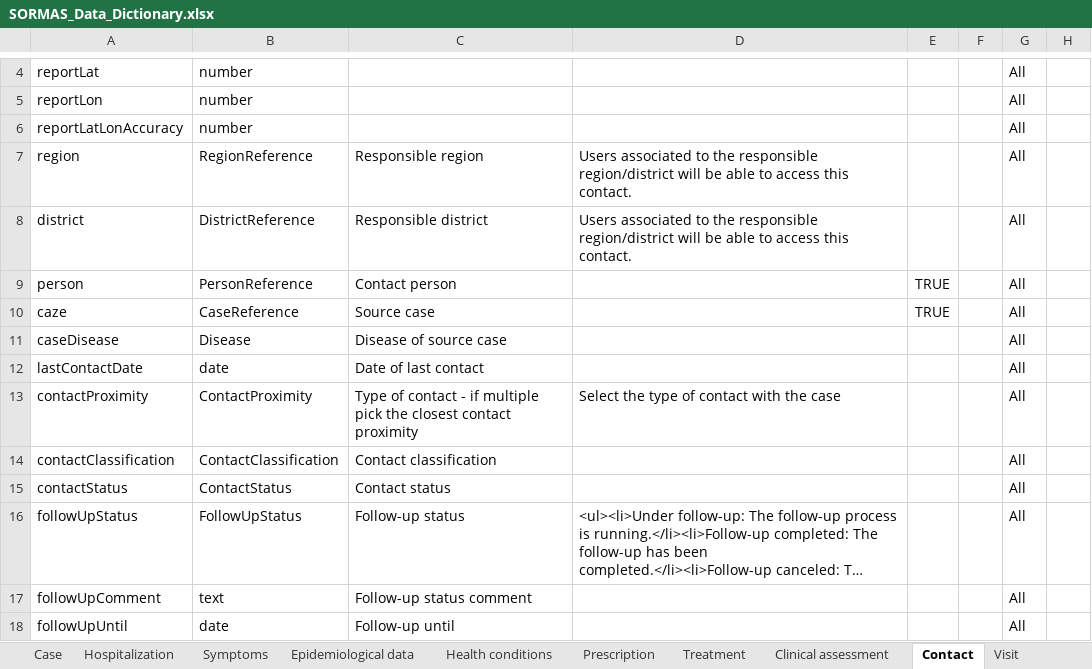
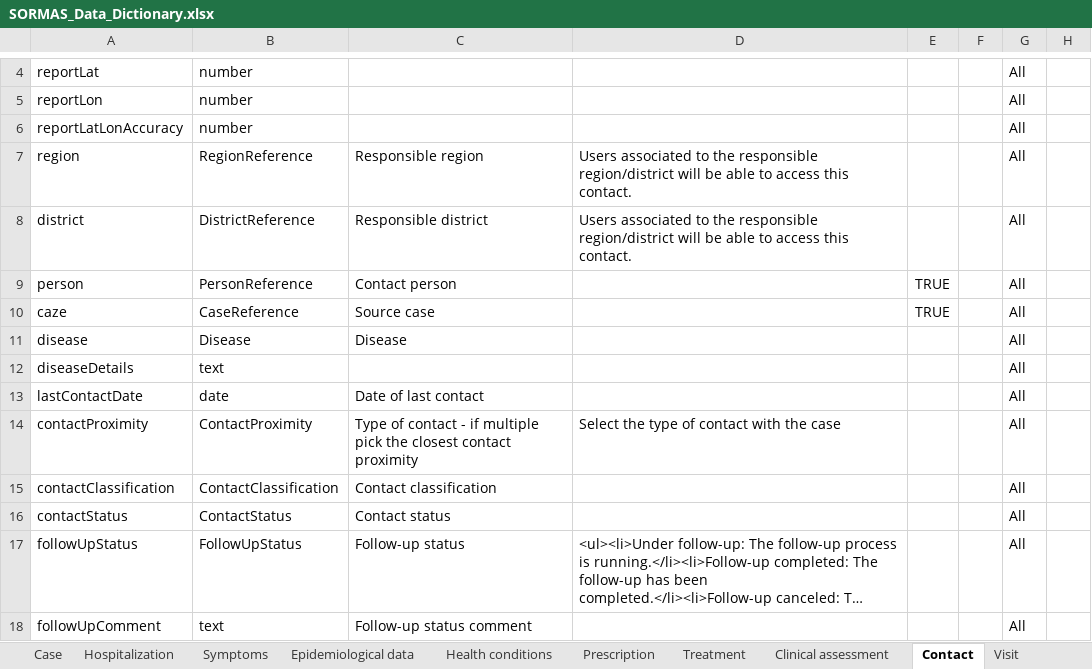
Before and after one commit to SORMAS-Foundation/SORMAS-Project, an Excel workbook: sormas-api/src/main/resources/doc/SORMAS_Data_Dictionary.xlsx, sheet Contact, drawn as a sheet; only a part is shown, gaps mark what is left out; the shorter side is filled out with more unchanged rows; long unchanged cells end in …; values as stored, in another font and other column widths than the file's, no borders; table styles not drawn; the diff names each change by its address in the sheet, - before the commit and + after, or states it on an @@ line.

Commit message:
#1643 - Added disease and diseaseDetails to contact, changed code occurrences of case disease

```diff
--- a/sormas-api/src/main/resources/doc/SORMAS_Data_Dictionary.xlsx (sheet Contact)
+++ b/sormas-api/src/main/resources/doc/SORMAS_Data_Dictionary.xlsx (sheet Contact)
-A11: caseDisease
+A11: disease
-C11: Disease of source case
+C11: Disease
+row 12: diseaseDetails | text |  |  |  |  | All
```
Also changed, not shown: sheet About, sormas-api/src/main/resources/doc/SORMAS_User_Rights.xlsx, 48 other files.
